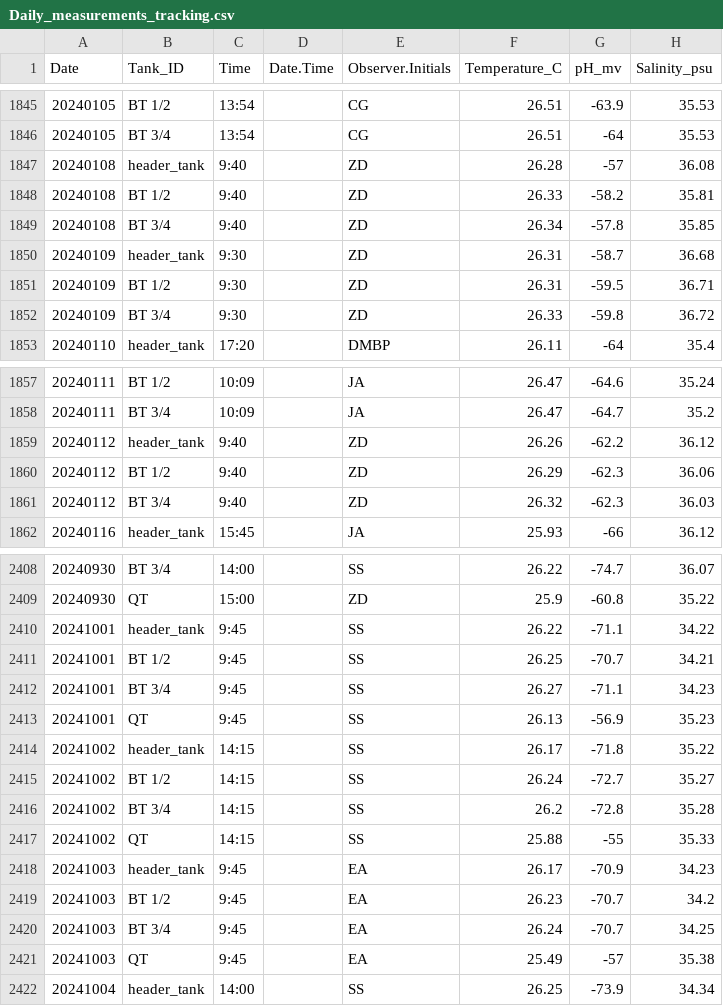
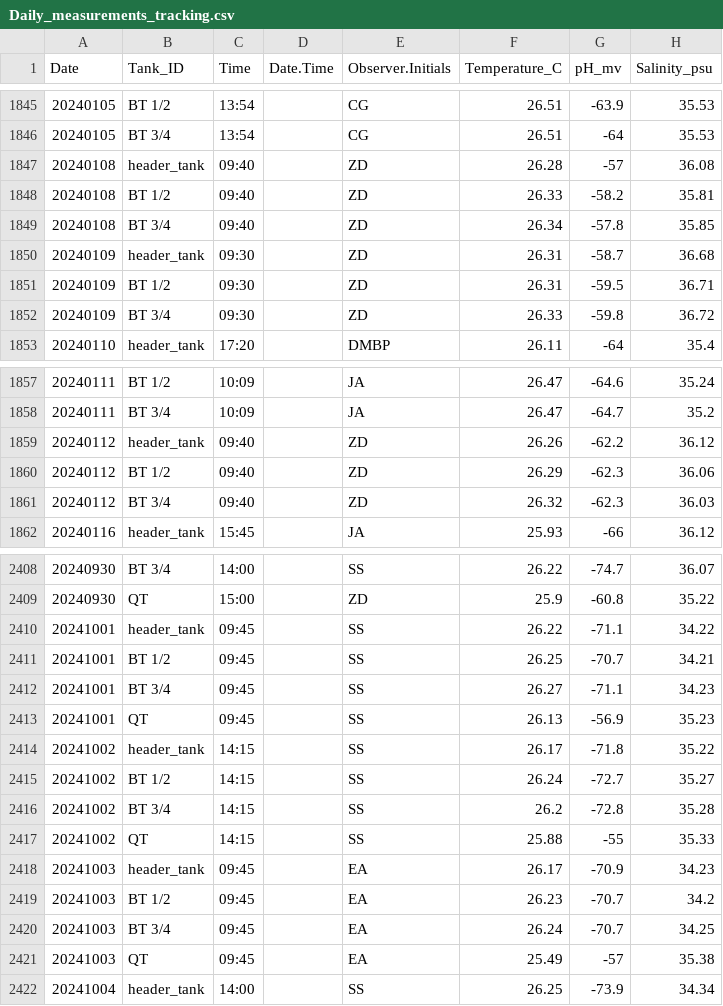
Before and after one commit to Putnam-Lab/CBLS_Wetlab, a CSV file: Data/Daily_measurements_tracking.csv, drawn as a sheet; only a part is shown, gaps mark what is left out; the diff covers the shown part only; the diff names each change by its address in the sheet, - before the commit and + after, or states it on an @@ line.

```diff
--- a/Data/Daily_measurements_tracking.csv
+++ b/Data/Daily_measurements_tracking.csv
-C1847:C1849 (Time): 9:40
+C1847:C1849 (Time): 09:40
-C1850:C1852 (Time): 9:30
+C1850:C1852 (Time): 09:30
-C1859:C1861 (Time): 9:40
+C1859:C1861 (Time): 09:40
-C2410:C2413 (Time): 9:45
+C2410:C2413 (Time): 09:45
-C2418:C2421 (Time): 9:45
+C2418:C2421 (Time): 09:45
```
Also changed, not shown: 6 added rows and 52 edited cells elsewhere in this file, 2 other files.
